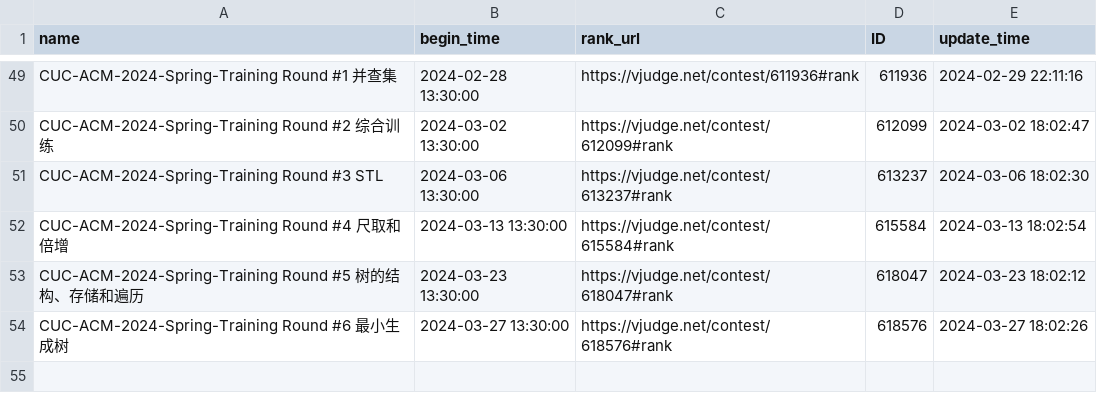
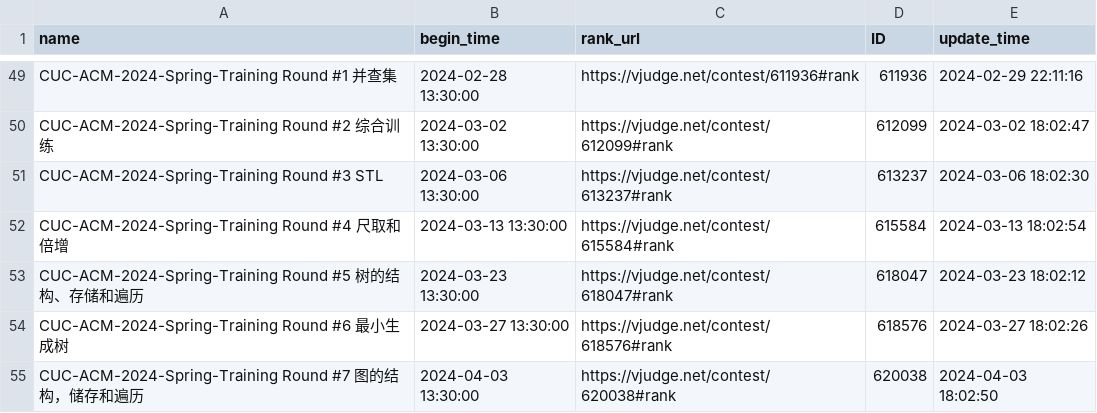
Before and after one commit to dukerki/VJudge-Spider-on-TravisCI, a CSV file: ContestRecord.csv, drawn as a sheet; only a part is shown, gaps mark what is left out.

```diff
--- a/ContestRecord.csv
+++ b/ContestRecord.csv
@@ -54 +54,2 @@ CUC-ACM-2024-Spring-Training Round #5 树的结构、存储和遍历, 2024-03-23
 CUC-ACM-2024-Spring-Training Round #6 最小生成树, 2024-03-27 13:30:00, https://vjudge.net/contest/618576#rank, 618576, 2024-03-27 18:02:26
+CUC-ACM-2024-Spring-Training Round #7 图的结构，储存和遍历, 2024-04-03 13:30:00, https://vjudge.net/contest/620038#rank, 620038, 2024-04-03 18:02:50
```
Also changed, not shown: out.csv, 1 other file.
